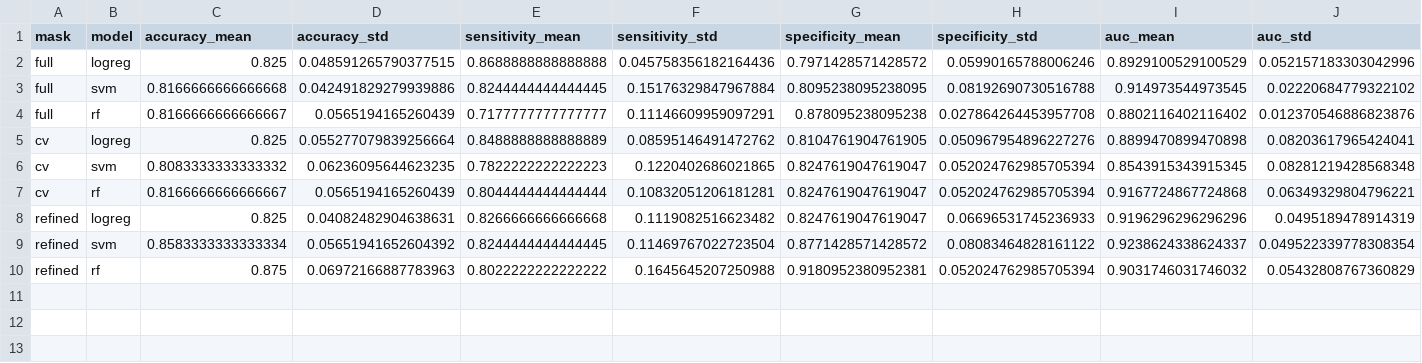
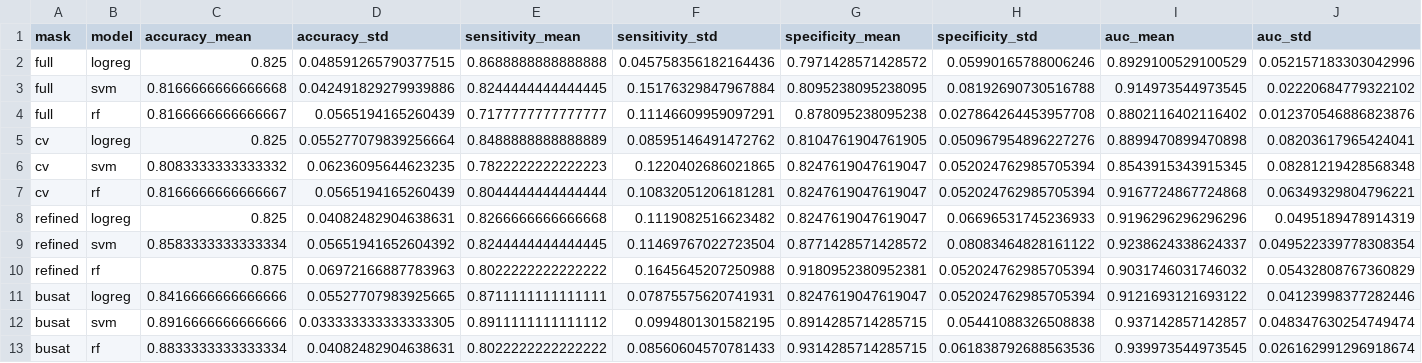
Before and after one commit to ExusiaiHY/BME1307-spring-2026, a CSV file: outputs/part2/metrics.csv, drawn as a sheet.

Commit message:
feat: run Part 1 on real carotid captures and integrate BUSAT for Part 2
Part 1:
- Rewrite bmode carotid segmentation around Hough-circle detection with
  wall-contrast scoring + local Chan-Vese refinement.
- Auto-derive pixel spacing from depth/image_height when metadata leaves
  it blank so diameter and area come out in mm.
- Run scripts/run_part1.py on the 8 real captures; 8/8 land inside the
  4.3-7.7 mm literature range.

Part 2:
- Add a MATLAB bootstrap (run_busat_export.m) that pre-opens a persistent
  parpool so BUSAT autosegment runs in ~4 s/image instead of ~60 s.
- Pad BUSAT masks (autosegment crops to a multiple of 16 px) back to the
  original image shape in run_part2.py.
- Re-run Part 2 with all four strategies: full, cv, refined, busat.
- Best configs: busat x svm (acc 0.892, sens 0.891, spec 0.891, AUC 0.937)
  and busat x rf (AUC 0.940 +/- 0.026).

Docs: refresh worklog, add docs/notion_2026_04_23_notes.md for today's
Notion sync, and gitignore the external US Toolbox Ver. 2.0 directory.

```diff
--- a/outputs/part2/metrics.csv
+++ b/outputs/part2/metrics.csv
@@ -10 +10,4 @@ refined,svm,0.8583333333333334,0.05651941652604392,0.8244444444444445,0.11469767
 refined,rf,0.875,0.06972166887783963,0.8022222222222222,0.1645645207250988,0.9180952380952381,0.052024762985705394,0.9031746031746032,0.05432808767360829
+busat,logreg,0.8416666666666666,0.05527707983925665,0.8711111111111111,0.07875575620741931,0.8247619047619047,0.052024762985705394,0.9121693121693122,0.04123998377282446
+busat,svm,0.8916666666666666,0.033333333333333305,0.8911111111111112,0.0994801301582195,0.8914285714285715,0.05441088326508838,0.937142857142857,0.048347630254749474
+busat,rf,0.8833333333333334,0.04082482904638631,0.8022222222222222,0.08560604570781433,0.9314285714285715,0.061838792688563536,0.939973544973545,0.026162991296918674
```
Also changed, not shown: 12 other files.
